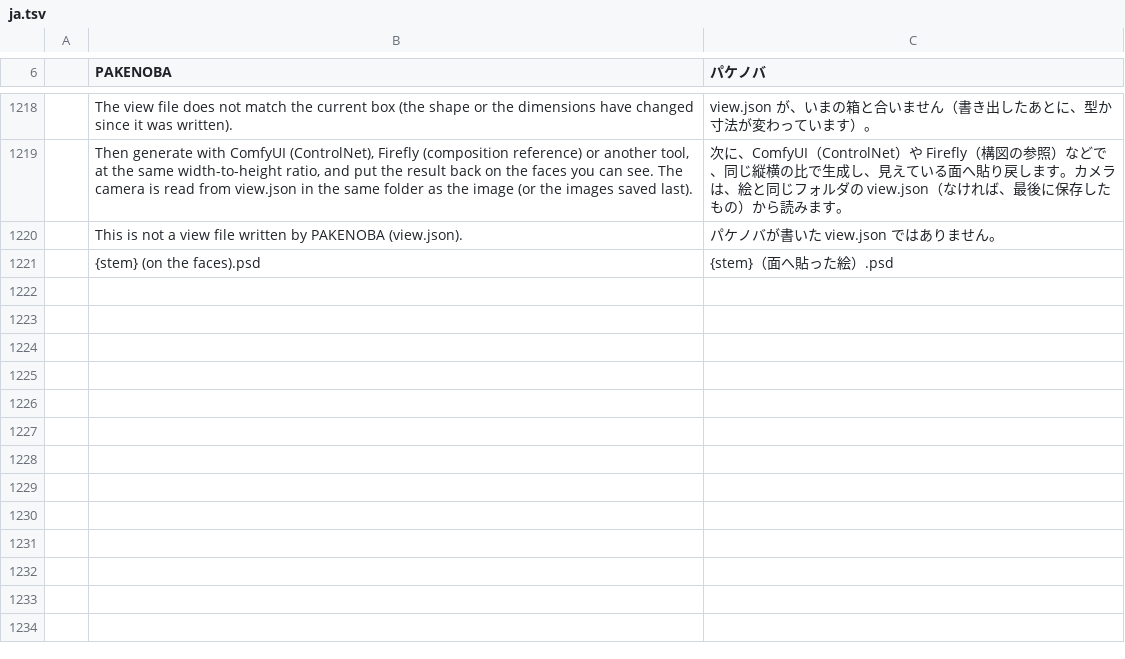
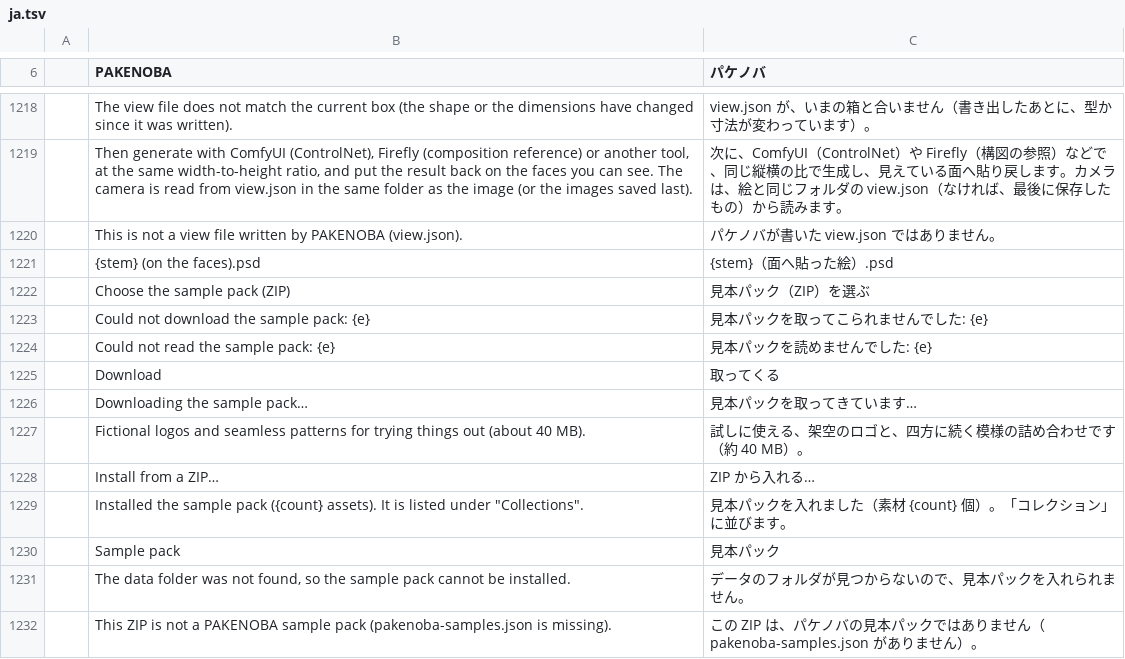
Before and after one commit to TJ16th/pakenoba, a TSV file: crates/pakenoba-i18n/catalogs/ja.tsv, drawn as a sheet; only a part is shown, gaps mark what is left out; the diff names each change by its address in the sheet, - before the commit and + after, or states it on an @@ line.

```diff
--- a/crates/pakenoba-i18n/catalogs/ja.tsv
+++ b/crates/pakenoba-i18n/catalogs/ja.tsv
+row 1222:  | Choose the sample pack (ZIP) | 見本パック（ZIP）を選ぶ
+row 1223:  | Could not download the sample pack: {e} | 見本パックを取ってこられませんでした: {e}
+row 1224:  | Could not read the sample pack: {e} | 見本パックを読めませんでした: {e}
+row 1225:  | Download | 取ってくる
+row 1226:  | Downloading the sample pack… | 見本パックを取ってきています…
+row 1227:  | Fictional logos and seamless patterns for trying things out (about 40 MB). | 試しに使える、架空のロゴと、四方に続く模様の詰め合わせです（約 40 MB）。
+row 1228:  | Install from a ZIP… | ZIP から入れる…
+row 1229:  | Installed the sample pack ({count} assets). It is listed under "Collections". | 見本パックを入れました（素材 {count} 個）。「コレクション」に並びます。
+row 1230:  | Sample pack | 見本パック
+row 1231:  | The data folder was not found, so the sample pack cannot be installed. | データのフォルダが見つからないので、見本パックを入れられません。
+row 1232:  | This ZIP is not a PAKENOBA sample pack (pakenoba-samples.json is missing). | この ZIP は、パケノバの見本パックではありません（pakenoba-samples.json がありません）。
```
Also changed, not shown: 9 other files.
